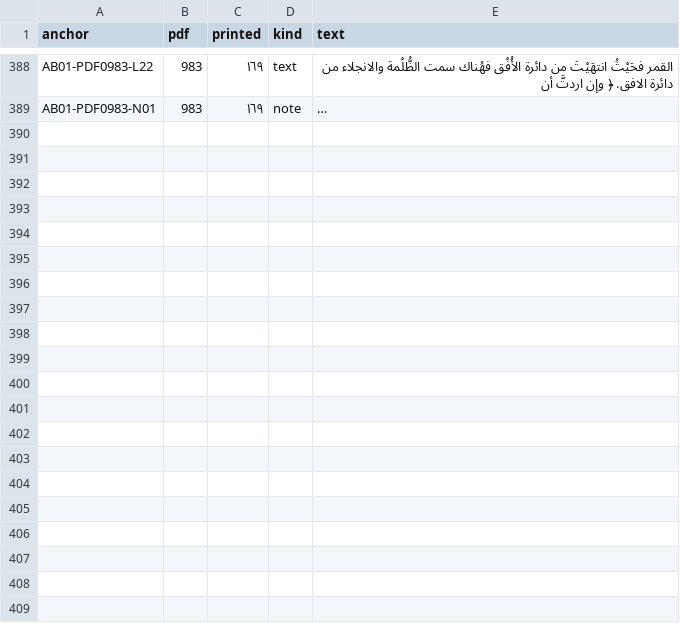
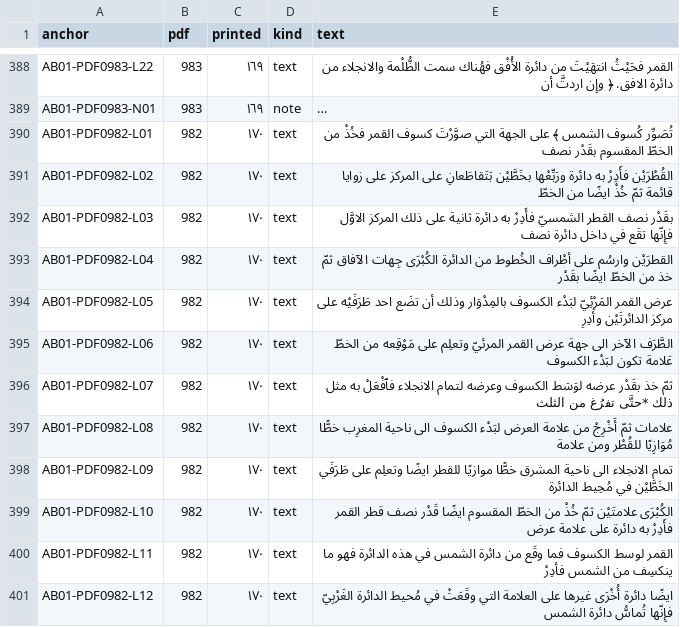
Before and after one commit to KokunoYumeto/al-battani, a TSV file: S12/textus/anchors.tsv, drawn as a sheet; only a part is shown, gaps mark what is left out; long unchanged cells end in …; the diff covers the shown part only; the diff names each change by its address in the sheet, - before the commit and + after, or states it on an @@ line.

```diff
--- a/S12/textus/anchors.tsv
+++ b/S12/textus/anchors.tsv
+row 390: AB01-PDF0982-L01 | 982 | ١٧٠ | text | تُصَوِّر كُسوف الشمس ﴾ على الجهة التي صوَّرْتَ كسوف القمر فخُذْ من الخطّ المقسوم بقَدْر نصف
+row 391: AB01-PDF0982-L02 | 982 | ١٧٠ | text | القُطْرَيْن فأَدِرْ به دائرة ورَبِّعْها بخَطَّيْن بَتَقاطَعانِ على المركز على زوايا قائمة ثمّ خُذْ ايضًا من الخطّ
+row 392: AB01-PDF0982-L03 | 982 | ١٧٠ | text | بقَدْر نصف القطر الشمسيّ فأَدِرْ به دائرة ثانية على ذلك المركز الاوَّل فإِنّها تقَع في داخل دائرة نصف
+row 393: AB01-PDF0982-L04 | 982 | ١٧٠ | text | القطرَيْن وارسُم على أطْراف الخُطوط من الدائرة الكُبْرَى جِهات الآفاق ثمّ خذ من الخطّ ايضًا بقَدْر
+row 394: AB01-PDF0982-L05 | 982 | ١٧٠ | text | عرض القمر المَرْئِيّ لبَدْء الكسوف بالمِدْوَار وذلك أن تضَع احد طَرَفَيْه على مركز الدائرتَيْن وأَدِرِ
+row 395: AB01-PDF0982-L06 | 982 | ١٧٠ | text | الطَّرَف الآخر الى جهة عرض القمر المرئيّ وتعلِم على مَوْقِعه من الخطّ عَلامة تكون لبَدْء الكسوف
+row 396: AB01-PDF0982-L07 | 982 | ١٧٠ | text | ثمّ خذ بقَدْر عرضه لوَسَط الكسوف وعرضه لتمام الانجلاء فٱفْعَلْ به مثل ذلك *حتَّى تفرُغ من الثلث
+row 397: AB01-PDF0982-L08 | 982 | ١٧٠ | text | علامات ثمّ أَخْرِجْ من علامة العرض لبَدْء الكسوف الى ناحية المغرِب خطًّا مُوَازِيًا للقُطْر ومن علامة
+row 398: AB01-PDF0982-L09 | 982 | ١٧٠ | text | تمام الانجلاء الى ناحية المشرق خطًّا موازيًا للقطر ايضًا وتعلِم على طَرَفَي الخَطَّيْن في مُحِيط الدائرة
+row 399: AB01-PDF0982-L10 | 982 | ١٧٠ | text | الكُبْرَى علامتَيْن ثمّ خُذْ من الخطّ المقسوم ايضًا قَدْر نصف قطر القمر فأَدِرْ به دائرة على علامة عرض
+row 400: AB01-PDF0982-L11 | 982 | ١٧٠ | text | القمر لوسط الكسوف فما وقَع من دائرة الشمس في هذه الدائرة فهو ما ينكسِف من الشمس فأدِرْ
+row 401: AB01-PDF0982-L12 | 982 | ١٧٠ | text | ايضًا دائرة أُخْرَى غيرها على العلامة التي وقَعَتْ في مُحيط الدائرة الغَرْبِيّ فإِنّها تُماسُّ دائرة الشمس
```
Also changed, not shown: 11 added rows elsewhere in this file, 7 other files.
